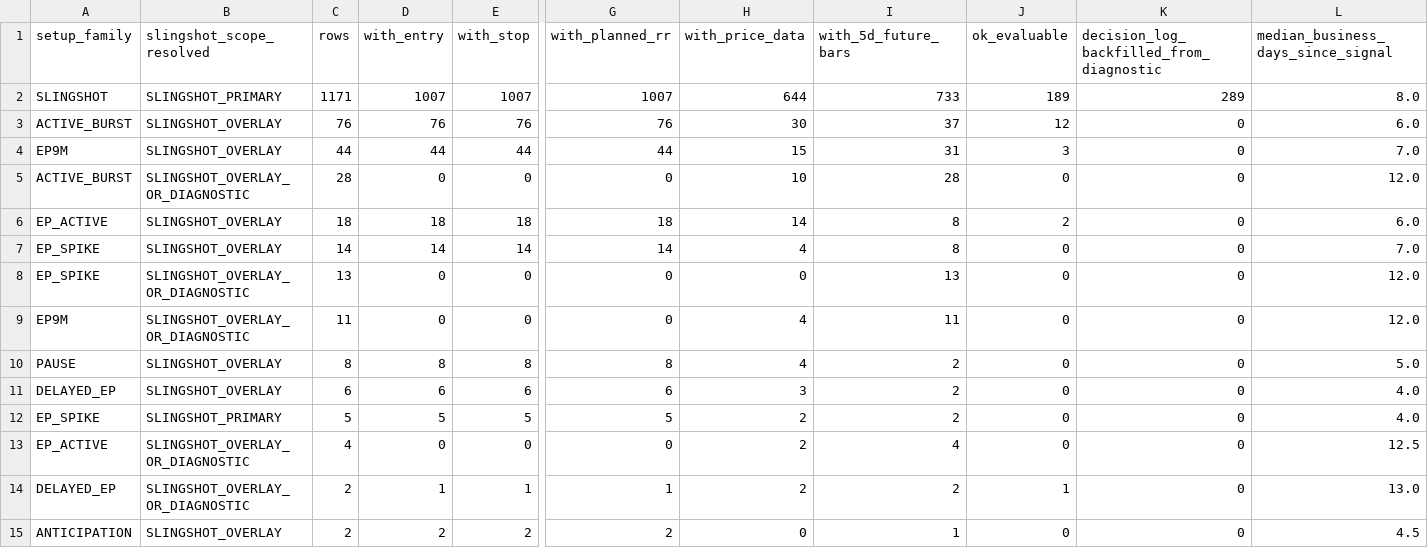
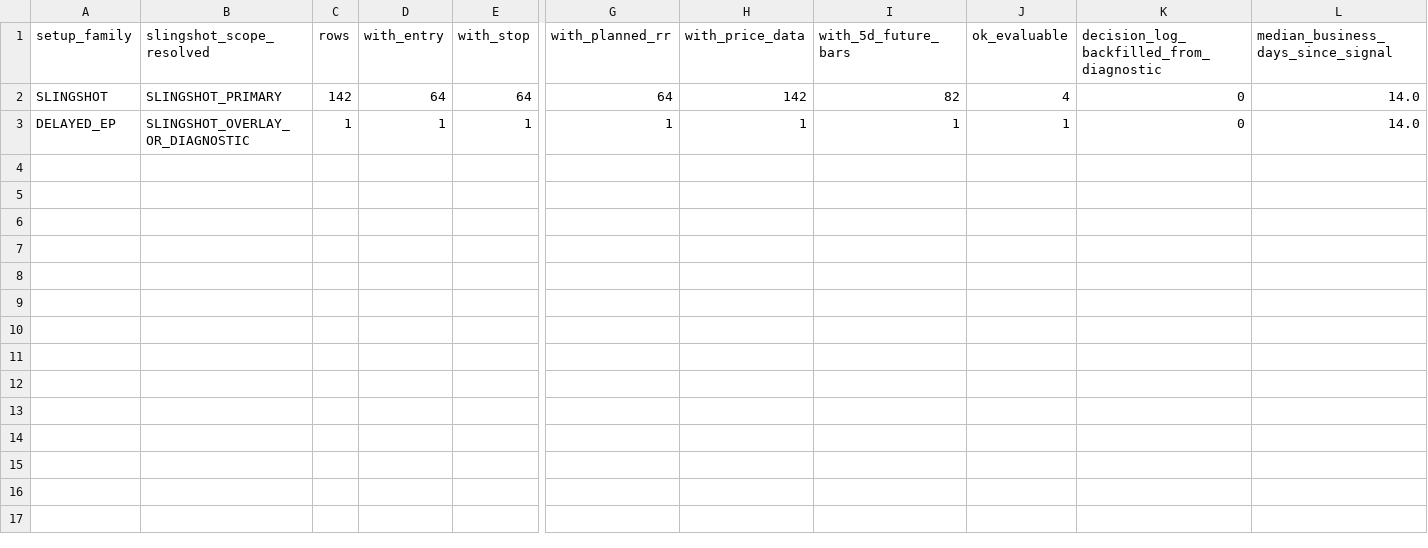
Before and after one commit to nellyagain/bonde, a CSV file: .claude/skills/llm-council/bonde_files 3/learning/slingshot_evaluability_setup_family_summary_latest.csv, drawn as a sheet; only a part is shown, gaps mark what is left out; removed rows and columns are numbered as before the commit, all else as after; rows hold the shown columns only; the diff names each change by its address in the sheet, - before the commit and + after, or states it on an @@ line.

Commit message:
Sync Bonde council context bundle 2026-06-02

```diff
--- a/.claude/skills/llm-council/bonde_files 3/learning/slingshot_evaluability_setup_family_summary_latest.csv
+++ b/.claude/skills/llm-council/bonde_files 3/learning/slingshot_evaluability_setup_family_summary_latest.csv
-row 2: SLINGSHOT | SLINGSHOT_PRIMARY | 1171 | 1007 | 1007 | 1007 | 644 | 733 | 189 | 289 | 8.0
-row 3: ACTIVE_BURST | SLINGSHOT_OVERLAY | 76 | 76 | 76 | 76 | 30 | 37 | 12 | 0 | 6.0
-row 4: EP9M | SLINGSHOT_OVERLAY | 44 | 44 | 44 | 44 | 15 | 31 | 3 | 0 | 7.0
-row 5: ACTIVE_BURST | SLINGSHOT_OVERLAY_OR_DIAGNOSTIC | 28 | 0 | 0 | 0 | 10 | 28 | 0 | 0 | 12.0
-row 6: EP_ACTIVE | SLINGSHOT_OVERLAY | 18 | 18 | 18 | 18 | 14 | 8 | 2 | 0 | 6.0
-row 7: EP_SPIKE | SLINGSHOT_OVERLAY | 14 | 14 | 14 | 14 | 4 | 8 | 0 | 0 | 7.0
-row 8: EP_SPIKE | SLINGSHOT_OVERLAY_OR_DIAGNOSTIC | 13 | 0 | 0 | 0 | 0 | 13 | 0 | 0 | 12.0
-row 9: EP9M | SLINGSHOT_OVERLAY_OR_DIAGNOSTIC | 11 | 0 | 0 | 0 | 4 | 11 | 0 | 0 | 12.0
-row 10: PAUSE | SLINGSHOT_OVERLAY | 8 | 8 | 8 | 8 | 4 | 2 | 0 | 0 | 5.0
-row 11: DELAYED_EP | SLINGSHOT_OVERLAY | 6 | 6 | 6 | 6 | 3 | 2 | 0 | 0 | 4.0
-row 12: EP_SPIKE | SLINGSHOT_PRIMARY | 5 | 5 | 5 | 5 | 2 | 2 | 0 | 0 | 4.0
-row 13: EP_ACTIVE | SLINGSHOT_OVERLAY_OR_DIAGNOSTIC | 4 | 0 | 0 | 0 | 2 | 4 | 0 | 0 | 12.5
+row 2: SLINGSHOT | SLINGSHOT_PRIMARY | 142 | 64 | 64 | 64 | 142 | 82 | 4 | 0 | 14.0
-C3 (rows): 2
+C3 (rows): 1
-H3 (with_price_data): 2
+H3 (with_price_data): 1
-I3 (with_5d_future_bars): 2
+I3 (with_5d_future_bars): 1
-L3: 13.0
+L3: 14.0
-row 15: ANTICIPATION | SLINGSHOT_OVERLAY | 2 | 2 | 2 | 2 | 0 | 1 | 0 | 0 | 4.5
```
